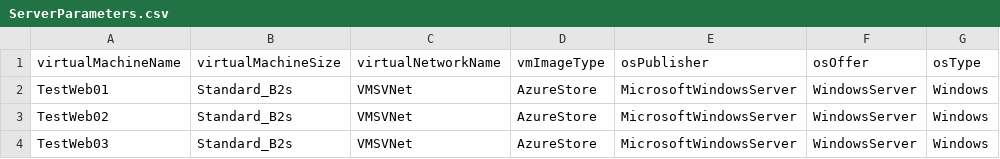
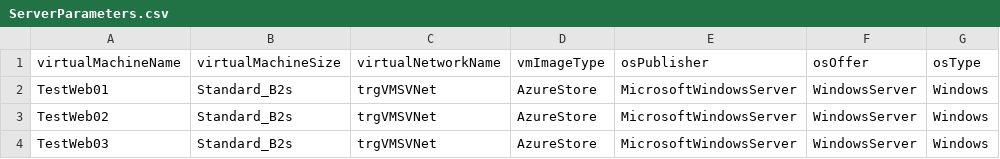
Before and after one commit to g0pinath/I9, a CSV file: ServerParameters.csv, drawn as a sheet; only a part is shown; the diff names each change by its address in the sheet, - before the commit and + after, or states it on an @@ line.

```diff
--- a/ServerParameters.csv
+++ b/ServerParameters.csv
-C2:C4 (virtualNetworkName): VMSVNet
+C2:C4 (virtualNetworkName): trgVMSVNet
```
Also changed, not shown: 2 other files.
